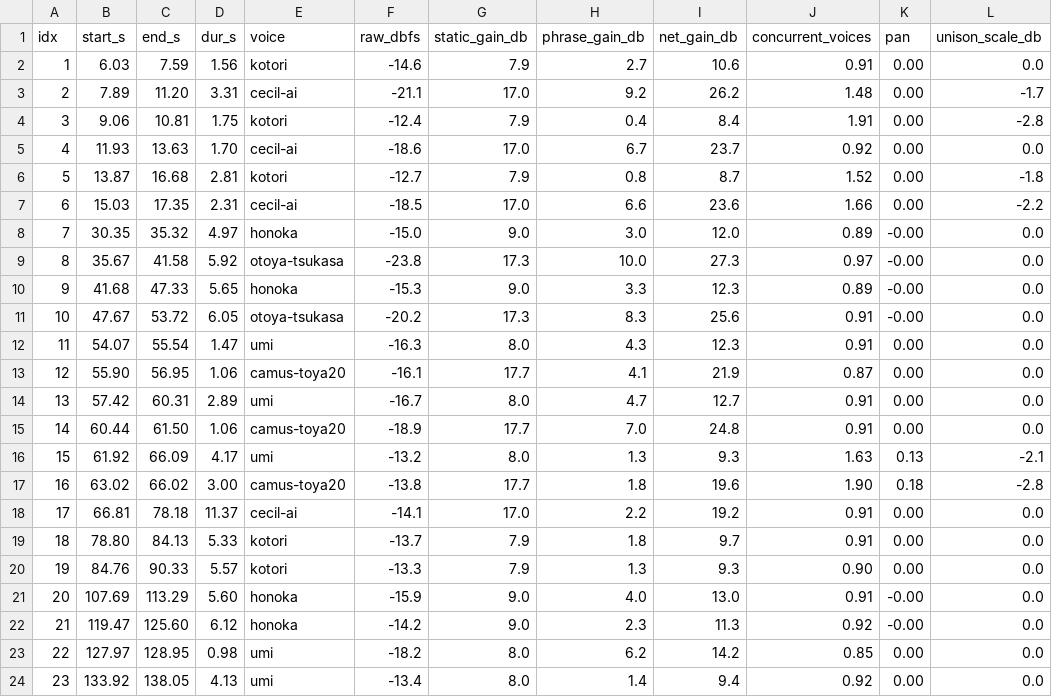
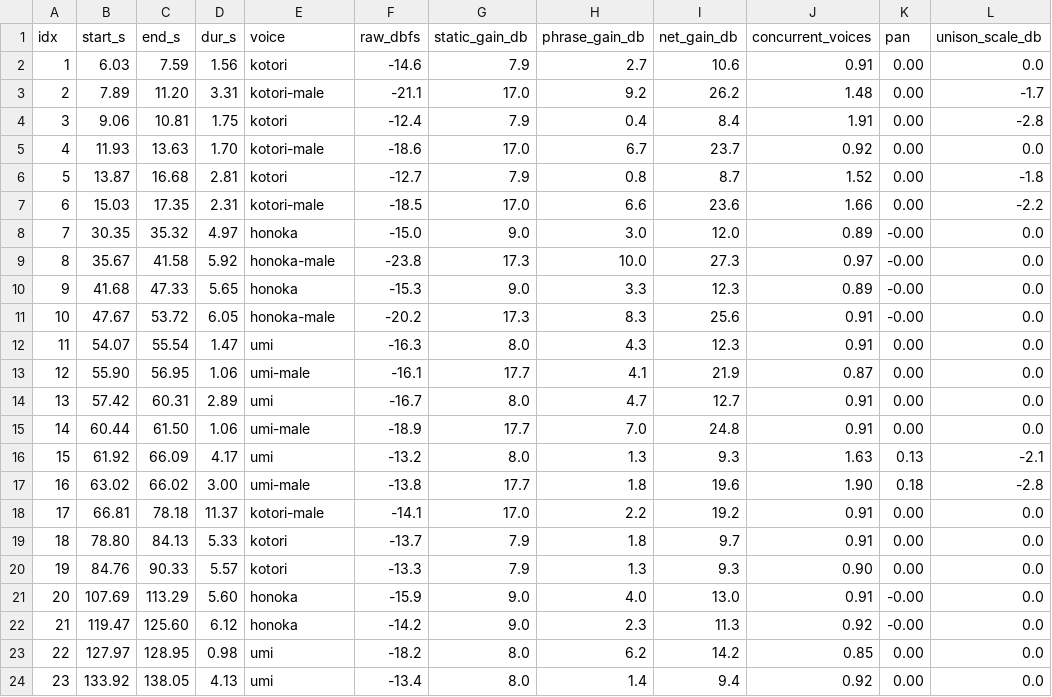
Before and after one commit to zhuoyuanmao/nijigen_rvc_pipeline, a CSV file: tools/line_table.csv, drawn as a sheet; only a part is shown; the diff covers the shown part only; the diff names each change by its address in the sheet, - before the commit and + after, or states it on an @@ line.

Commit message:
docs: standalone MIX_TABLE.md (per-line params); rename male voices to honoka/kotori/umi-male

```diff
--- a/tools/line_table.csv
+++ b/tools/line_table.csv
-E3 (voice): cecil-ai
+E3 (voice): kotori-male
-E5 (voice): cecil-ai
+E5 (voice): kotori-male
-E7 (voice): cecil-ai
+E7 (voice): kotori-male
-E9 (voice): otoya-tsukasa
+E9 (voice): honoka-male
-E11 (voice): otoya-tsukasa
+E11 (voice): honoka-male
-E13 (voice): camus-toya20
+E13 (voice): umi-male
-E15 (voice): camus-toya20
+E15 (voice): umi-male
-E17 (voice): camus-toya20
+E17 (voice): umi-male
-E18 (voice): cecil-ai
+E18 (voice): kotori-male
```
Also changed, not shown: 19 edited cells elsewhere in this file, 3 other files.
